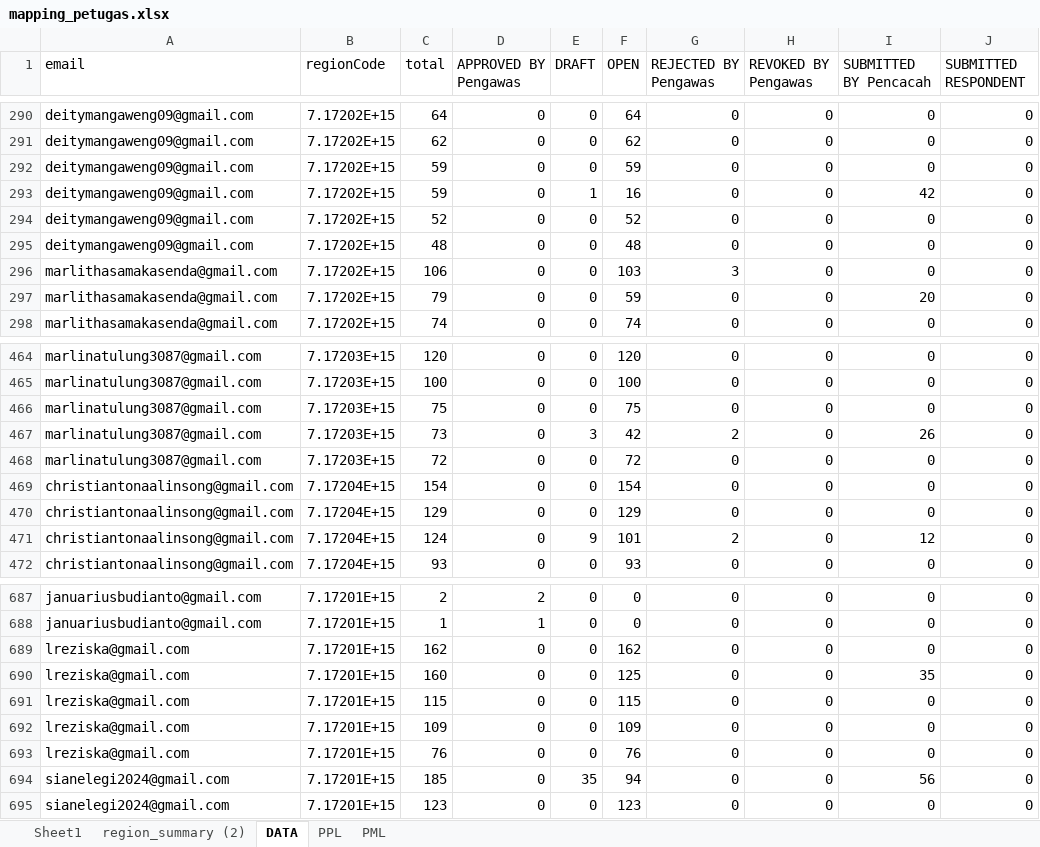
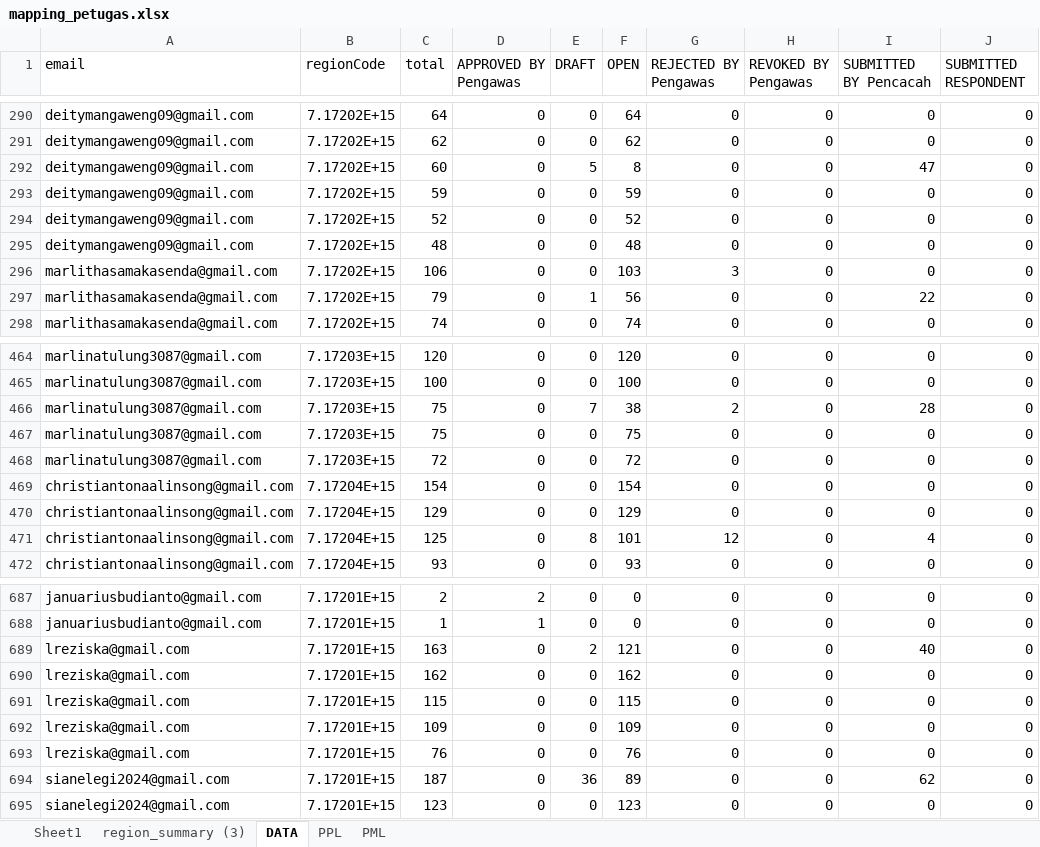
Before and after one commit to gaberielmanalu931/dashboard-petugas, an Excel workbook: mapping_petugas.xlsx, sheet DATA, drawn as a sheet; only a part is shown, gaps mark what is left out; values as stored, in another font and other column widths than the file's, no borders; removed rows and columns are numbered as before the commit, all else as after; the diff covers the shown part only; the diff names each change by its address in the sheet, - before the commit and + after, or states it on an @@ line.

Commit message:
update data

```diff
--- a/mapping_petugas.xlsx (sheet DATA)
+++ b/mapping_petugas.xlsx (sheet DATA)
-sheet tab: region_summary (2)
+sheet tab: region_summary (3)
+row 292: deitymangaweng09@gmail.com | 7.17202E+15 | 60 | 0 | 5 | 8 | 0 | 0 | 47 | 0
-row 293: deitymangaweng09@gmail.com | 7.17202E+15 | 59 | 0 | 1 | 16 | 0 | 0 | 42 | 0
-E297 (DRAFT): 0
+E297 (DRAFT): 1
-F297 (OPEN): 59
+F297 (OPEN): 56
-I297 (SUBMITTED BY Pencacah): 20
+I297 (SUBMITTED BY Pencacah): 22
+row 466: marlinatulung3087@gmail.com | 7.17203E+15 | 75 | 0 | 7 | 38 | 2 | 0 | 28 | 0
-row 467: marlinatulung3087@gmail.com | 7.17203E+15 | 73 | 0 | 3 | 42 | 2 | 0 | 26 | 0
-C471 (total): 124
+C471 (total): 125
-E471 (DRAFT): 9
+E471 (DRAFT): 8
-G471 (REJECTED BY Pengawas): 2
+G471 (REJECTED BY Pengawas): 12
-I471 (SUBMITTED BY Pencacah): 12
+I471 (SUBMITTED BY Pencacah): 4
+row 689: lreziska@gmail.com | 7.17201E+15 | 163 | 0 | 2 | 121 | 0 | 0 | 40 | 0
-row 690: lreziska@gmail.com | 7.17201E+15 | 160 | 0 | 0 | 125 | 0 | 0 | 35 | 0
-C694 (total): 185
+C694 (total): 187
-E694 (DRAFT): 35
+E694 (DRAFT): 36
-F694 (OPEN): 94
+F694 (OPEN): 89
-I694 (SUBMITTED BY Pencacah): 56
+I694 (SUBMITTED BY Pencacah): 62
```
Also changed, not shown: 5 added rows, 5 removed rows and 304 edited cells elsewhere in this sheet, sheet PPL, sheet PML.
